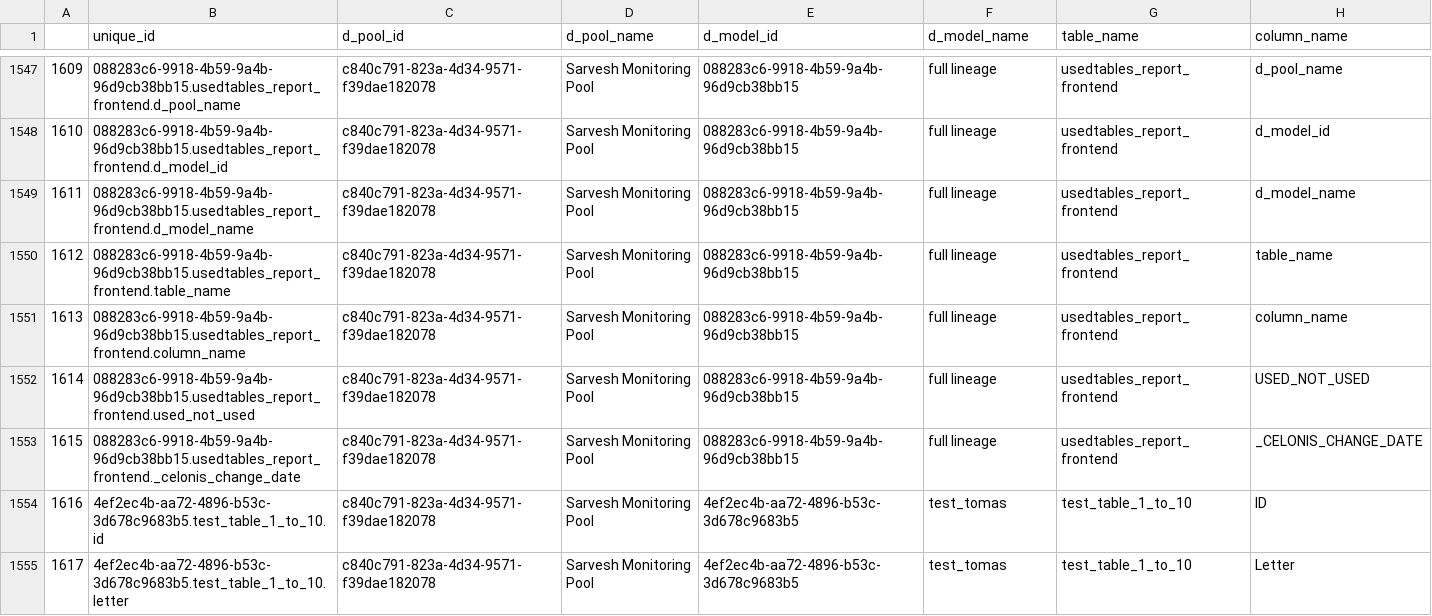
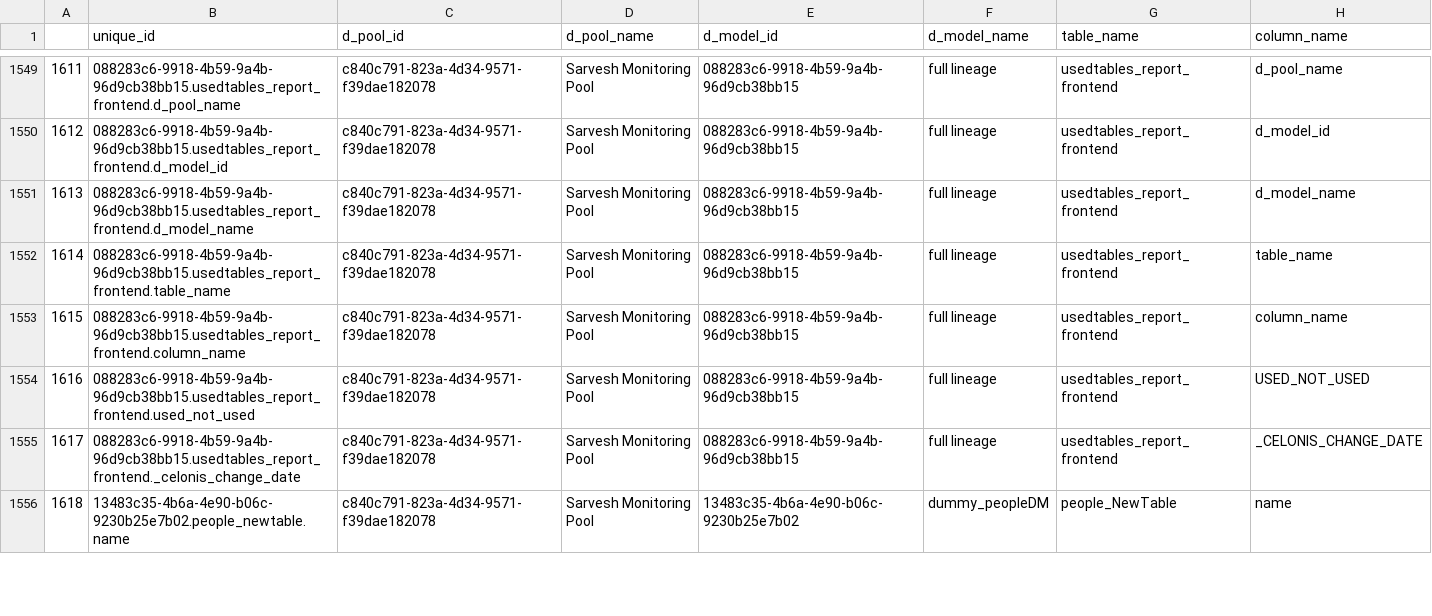
Before and after one commit to TomasSilva-Celonis/Data-Lineage---Frontend-Integration, a CSV file: data_models.csv, drawn as a sheet; only a part is shown, gaps mark what is left out; removed rows and columns are numbered as before the commit, all else as after; the diff covers the shown part only; the diff names each change by its address in the sheet, - before the commit and + after, or states it on an @@ line.

```diff
--- a/data_models.csv
+++ b/data_models.csv
@@ column A renumbered between rows 1545 and 1580 @@
-row 1554: 1616 | 4ef2ec4b-aa72-4896-b53c-3d678c9683b5.test_table_1_to_10.id | c840c791-823a-4d34-9571-f39dae182078 | Sarvesh Monitoring Pool | 4ef2ec4b-aa72-4896-b53c-3d678c9683b5 | test_tomas | test_table_1_to_10 | ID
-row 1555: 1617 | 4ef2ec4b-aa72-4896-b53c-3d678c9683b5.test_table_1_to_10.letter | c840c791-823a-4d34-9571-f39dae182078 | Sarvesh Monitoring Pool | 4ef2ec4b-aa72-4896-b53c-3d678c9683b5 | test_tomas | test_table_1_to_10 | Letter
+row 1556: 1618 | 13483c35-4b6a-4e90-b06c-9230b25e7b02.people_newtable.name | c840c791-823a-4d34-9571-f39dae182078 | Sarvesh Monitoring Pool | 13483c35-4b6a-4e90-b06c-9230b25e7b02 | dummy_peopleDM | people_NewTable | name
```
Also changed, not shown: 8 added rows and 6 edited cells elsewhere in this file, tables_usage_report.csv, 4 other files.
